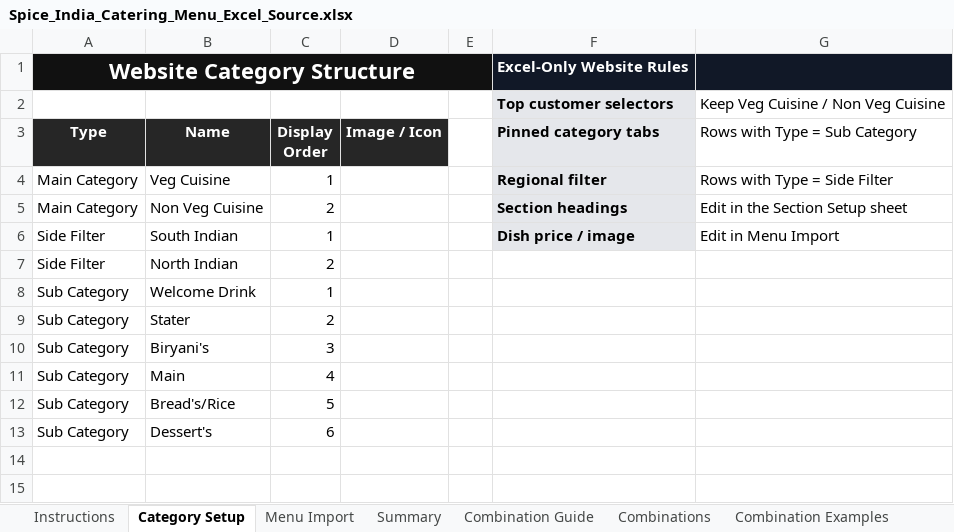
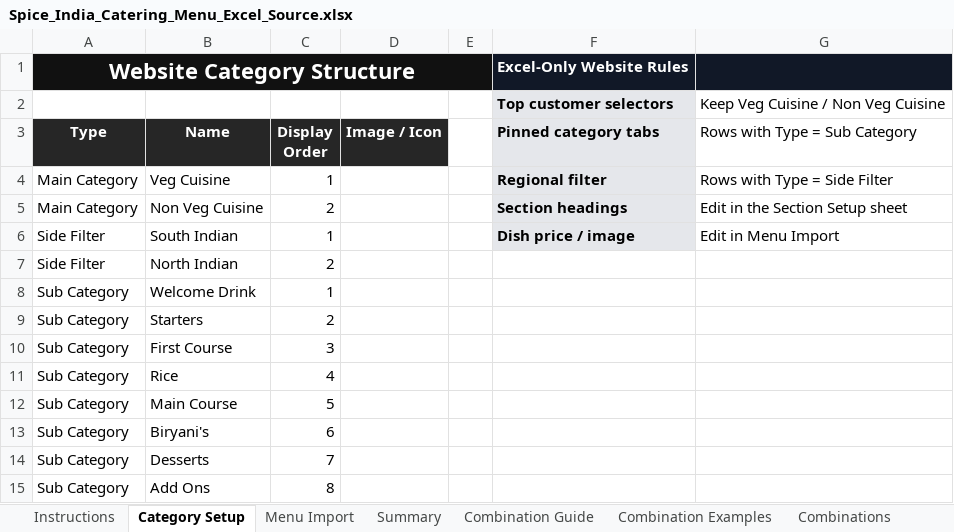
Before and after one commit to satyachowdary946/spice-india-catering, an Excel workbook: app/static/templates/Spice_India_Catering_Menu_Excel_Source.xlsx, sheet Category Setup, drawn as a sheet; values as stored, in another font and other column widths than the file's, no borders; table styles not drawn; the diff names each change by its address in the sheet, - before the commit and + after, or states it on an @@ line.

Commit message:
Build 14.20 menu descriptions biryani styles and Irish financial reports

```diff
--- a/app/static/templates/Spice_India_Catering_Menu_Excel_Source.xlsx (sheet Category Setup)
+++ b/app/static/templates/Spice_India_Catering_Menu_Excel_Source.xlsx (sheet Category Setup)
@@ sheet tab order changed: Instructions | Category Setup | Menu Import | Summary | Combination Guide | Combination Examples | Combinations @@
-B9 (Name): Stater
+B9 (Name): Starters
-B10 (Name): Biryani's
+B10 (Name): First Course
-B11 (Name): Main
+B11 (Name): Rice
-B12 (Name): Bread's/Rice
+B12 (Name): Main Course
-B13 (Name): Dessert's
+B13 (Name): Biryani's
+row 14: Sub Category | Desserts | 7
+row 15: Sub Category | Add Ons | 8
```
Also changed, not shown: sheet Menu Import, sheet Combinations, sheet Section Setup, sheet Summary, sheet Combination Examples, sheet Combination Guide, 1 more sheet, other sheet tabs, 12 other files.
